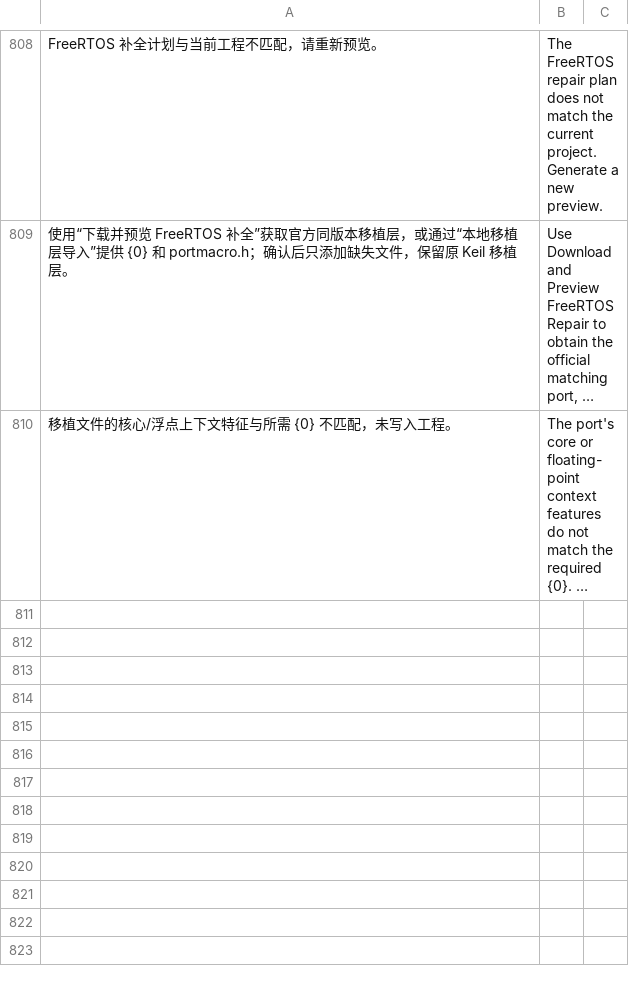
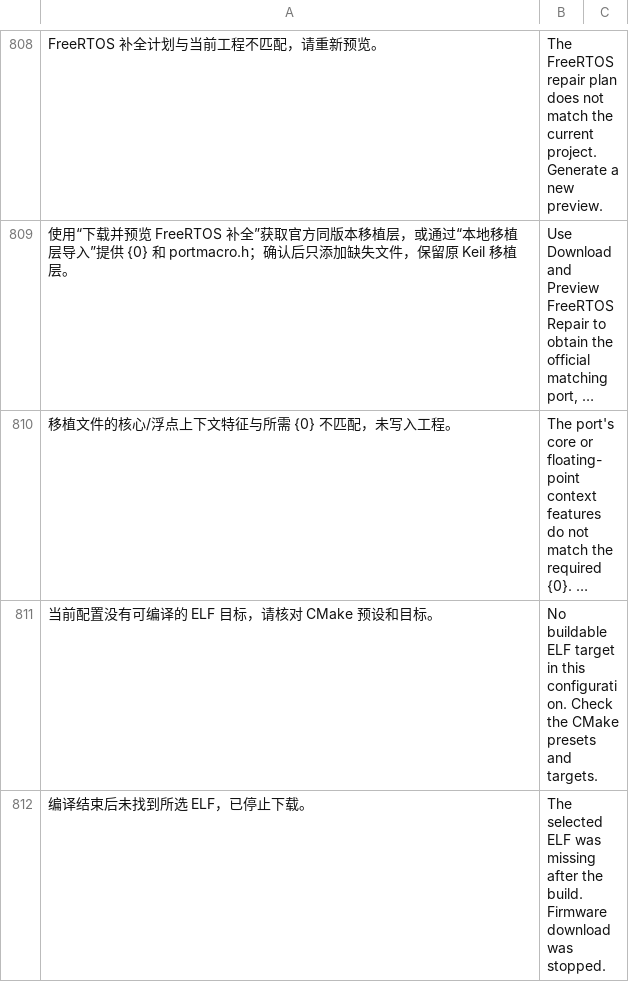
Before and after one commit to MYFSillyBa/auto-CMake, a TSV file: src/CMakeDapLink.ExtensionHost/DisplayMessages.tsv, drawn as a sheet; only a part is shown, gaps mark what is left out; long unchanged cells end in …; the diff names each change by its address in the sheet, - before the commit and + after, or states it on an @@ line.

```diff
--- a/src/CMakeDapLink.ExtensionHost/DisplayMessages.tsv
+++ b/src/CMakeDapLink.ExtensionHost/DisplayMessages.tsv
+row 811: 当前配置没有可编译的 ELF 目标，请核对 CMake 预设和目标。 | No buildable ELF target in this configuration. Check the CMake presets and targets.
+row 812: 编译结束后未找到所选 ELF，已停止下载。 | The selected ELF was missing after the build. Firmware download was stopped.
```
Also changed, not shown: 23 other files.
